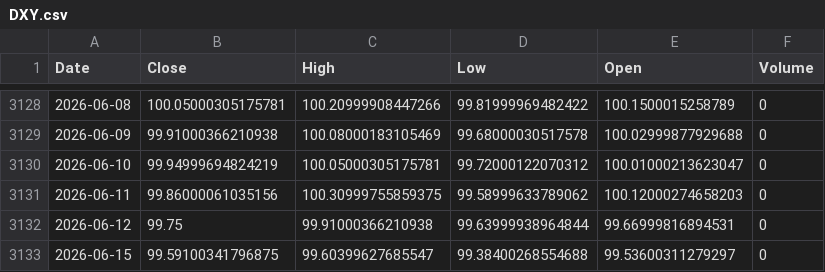
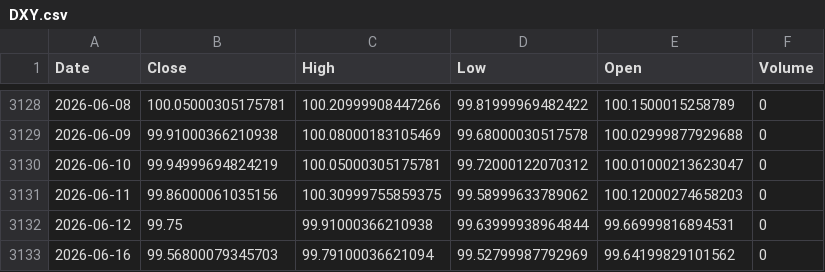
Before and after one commit to kittycapital/btc-asset-correlation, a CSV file: data/DXY.csv, drawn as a sheet; only a part is shown, gaps mark what is left out.

```diff
--- a/data/DXY.csv
+++ b/data/DXY.csv
@@ -3132,2 +3132,2 @@ Date,Close,High,Low,Open,Volume
 2026-06-12,99.75,99.91000366210938,99.63999938964844,99.66999816894531,0
-2026-06-15,99.59100341796875,99.60399627685547,99.38400268554688,99.53600311279297,0
+2026-06-16,99.56800079345703,99.79100036621094,99.52799987792969,99.64199829101562,0
```
Also changed, not shown: data/BTC.csv, data/GLD.csv, 4 other files.
